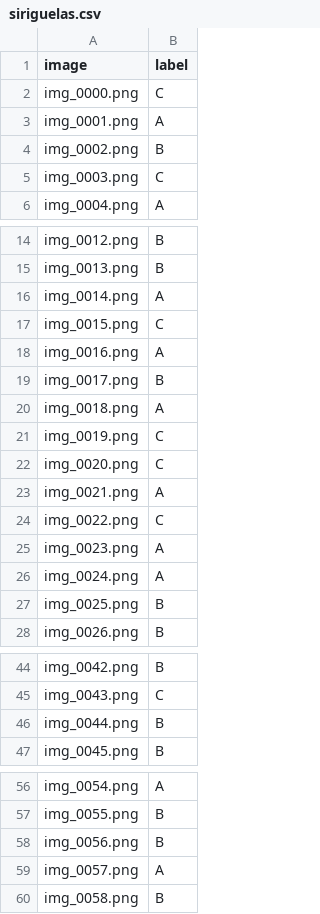
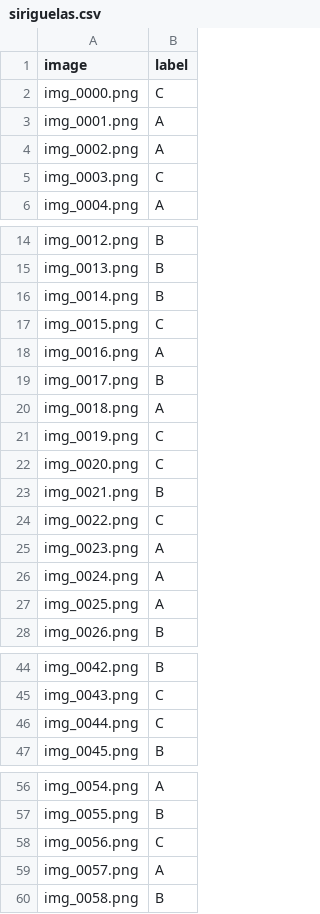
Before and after one commit to henrique-tavares/Identificacao-Defeitos-Frutas, a CSV file: databases/siriguelas.csv, drawn as a sheet; only a part is shown, gaps mark what is left out; the diff covers the shown part only.

```diff
--- a/databases/siriguelas.csv
+++ b/databases/siriguelas.csv
@@ -3,3 +3,3 @@ img_0000.png,C
 img_0001.png,A
-img_0002.png,B
+img_0002.png,A
 img_0003.png,C
@@ -15,3 +15,3 @@ img_0012.png,B
 img_0013.png,B
-img_0014.png,A
+img_0014.png,B
 img_0015.png,C
@@ -22,3 +22,3 @@ img_0019.png,C
 img_0020.png,C
-img_0021.png,A
+img_0021.png,B
 img_0022.png,C
@@ -26,3 +26,3 @@ img_0023.png,A
 img_0024.png,A
-img_0025.png,B
+img_0025.png,A
 img_0026.png,B
@@ -45,3 +45,3 @@ img_0042.png,B
 img_0043.png,C
-img_0044.png,B
+img_0044.png,C
 img_0045.png,B
@@ -57,3 +57,3 @@ img_0054.png,A
 img_0055.png,B
-img_0056.png,B
+img_0056.png,C
 img_0057.png,A
```
Also changed, not shown: 1 edited cell elsewhere in this file, databases/abius.csv, databases/gabirobas.csv, 1 other file.
